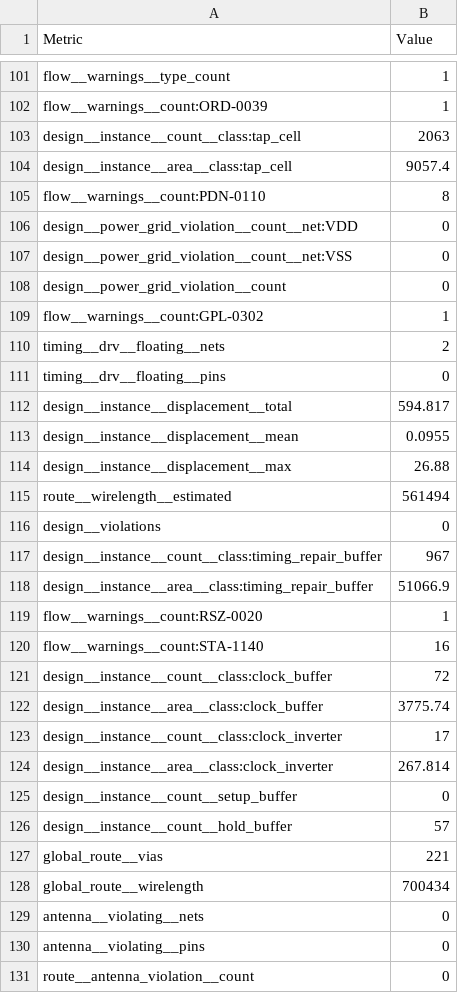
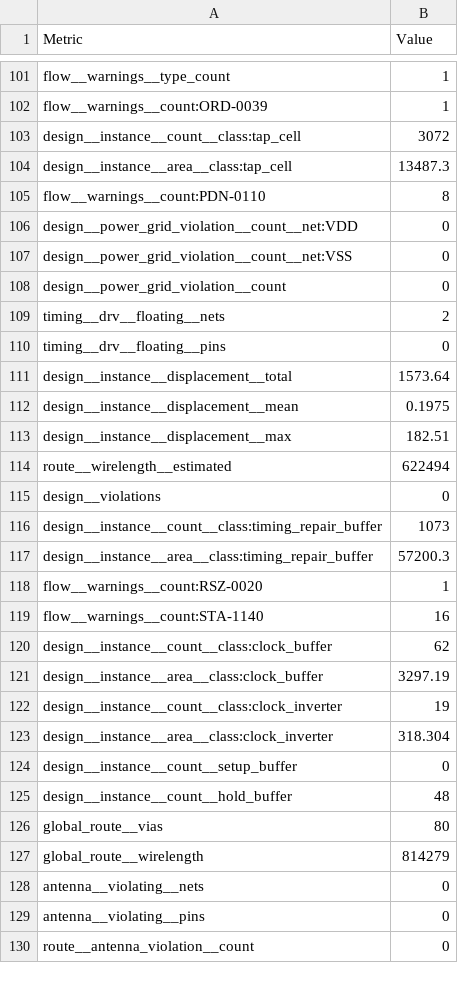
Before and after one commit to paulleeisme06/NoCNoC, a CSV file: librelane/hard_tile/metrics.csv, drawn as a sheet; only a part is shown, gaps mark what is left out; the diff covers the shown part only.

```diff
--- a/librelane/hard_tile/metrics.csv
+++ b/librelane/hard_tile/metrics.csv
@@ -102,4 +102,4 @@ flow__warnings__type_count,1
 flow__warnings__count:ORD-0039,1
-design__instance__count__class:tap_cell,2063
-design__instance__area__class:tap_cell,9057.4
+design__instance__count__class:tap_cell,3072
+design__instance__area__class:tap_cell,13487.3
 flow__warnings__count:PDN-0110,8
@@ -108,22 +108,21 @@ design__power_grid_violation__count__net:VSS,0
 design__power_grid_violation__count,0
-flow__warnings__count:GPL-0302,1
 timing__drv__floating__nets,2
 timing__drv__floating__pins,0
-design__instance__displacement__total,594.817
-design__instance__displacement__mean,0.0955
-design__instance__displacement__max,26.88
-route__wirelength__estimated,561494
+design__instance__displacement__total,1573.64
+design__instance__displacement__mean,0.1975
+design__instance__displacement__max,182.51
+route__wirelength__estimated,622494
 design__violations,0
-design__instance__count__class:timing_repair_buffer,967
-design__instance__area__class:timing_repair_buffer,51066.9
+design__instance__count__class:timing_repair_buffer,1073
+design__instance__area__class:timing_repair_buffer,57200.3
 flow__warnings__count:RSZ-0020,1
 flow__warnings__count:STA-1140,16
-design__instance__count__class:clock_buffer,72
-design__instance__area__class:clock_buffer,3775.74
-design__instance__count__class:clock_inverter,17
-design__instance__area__class:clock_inverter,267.814
+design__instance__count__class:clock_buffer,62
+design__instance__area__class:clock_buffer,3297.19
+design__instance__count__class:clock_inverter,19
+design__instance__area__class:clock_inverter,318.304
 design__instance__count__setup_buffer,0
-design__instance__count__hold_buffer,57
-global_route__vias,221
-global_route__wirelength,700434
+design__instance__count__hold_buffer,48
+global_route__vias,80
+global_route__wirelength,814279
 antenna__violating__nets,0
```
Also changed, not shown: 18 added rows and 145 edited cells elsewhere in this file, 38 other files.
